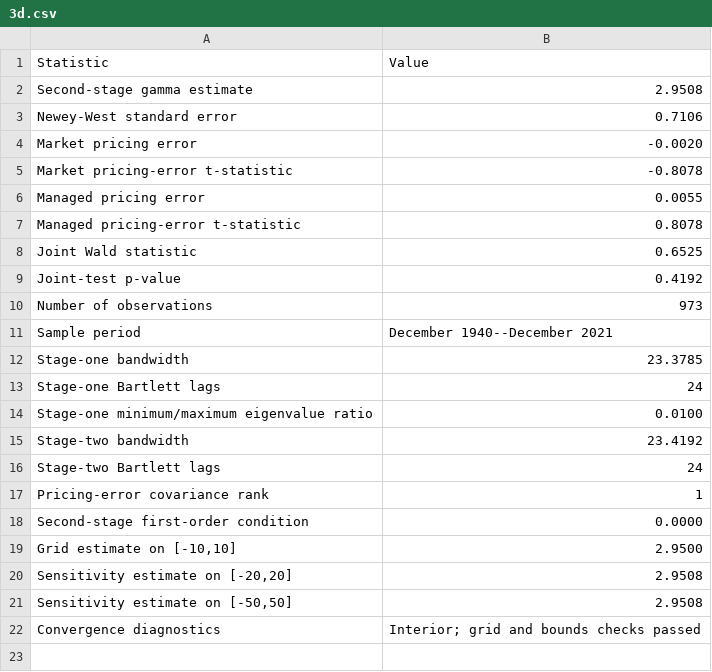
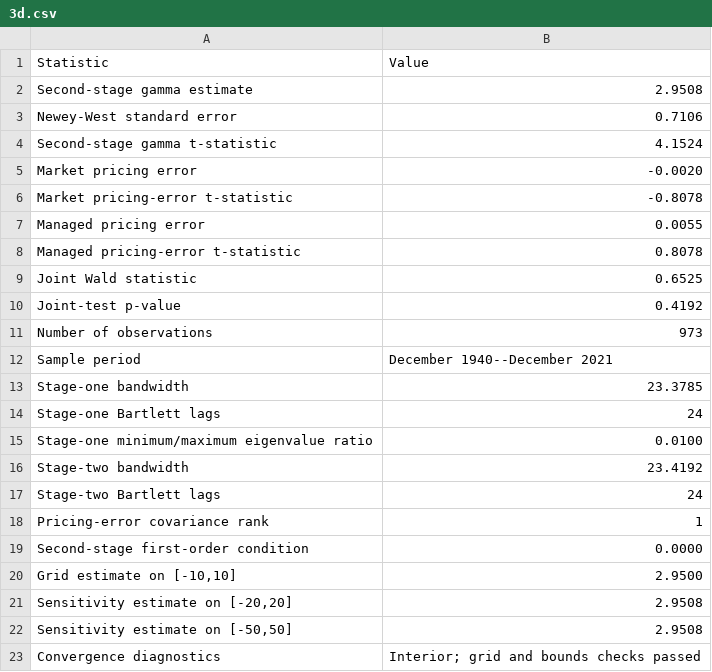
Before and after one commit to ziang2406/PS2, a CSV file: figures/3d.csv, drawn as a sheet.

```diff
--- a/figures/3d.csv
+++ b/figures/3d.csv
@@ -3,2 +3,3 @@
 "Newey-West standard error","0.7106"
+"Second-stage gamma t-statistic","4.1524"
 "Market pricing error","-0.0020"
```
Also changed, not shown: 5 other files.
